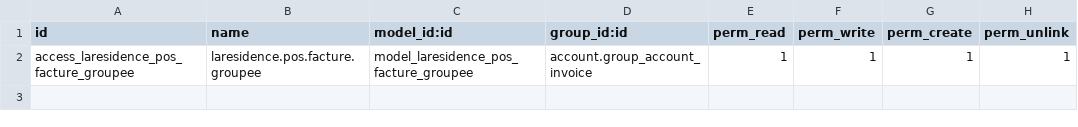
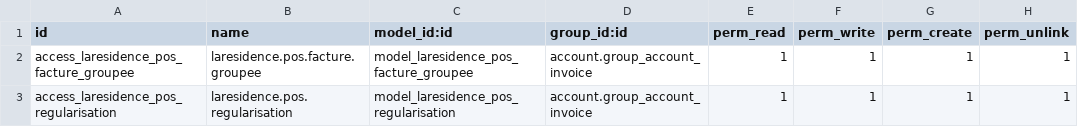
Before and after one commit to proof-sudo/LaresidenceCI, a CSV file: laresidence_pos_facture_groupee/security/ir.model.access.csv, drawn as a sheet.

```diff
--- a/laresidence_pos_facture_groupee/security/ir.model.access.csv
+++ b/laresidence_pos_facture_groupee/security/ir.model.access.csv
@@ -2 +2,2 @@ id,name,model_id:id,group_id:id,perm_read,perm_write,perm_create,perm_unlink
 access_laresidence_pos_facture_groupee,laresidence.pos.facture.groupee,model_laresidence_pos_facture_groupee,account.group_account_invoice,1,1,1,1
+access_laresidence_pos_regularisation,laresidence.pos.regularisation,model_laresidence_pos_regularisation,account.group_account_invoice,1,1,1,1
```
Also changed, not shown: 7 other files.
